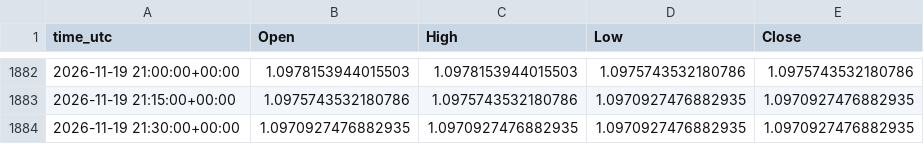
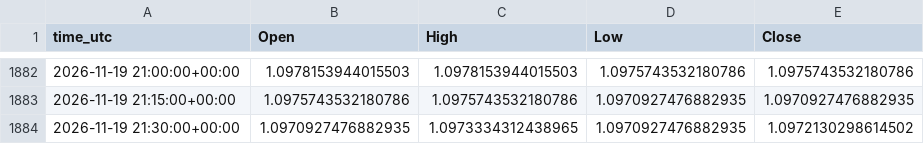
Before and after one commit to ClaireAce/Trading-Data, a CSV file: data/EURUSD_M15.csv, drawn as a sheet; only a part is shown, gaps mark what is left out.

```diff
--- a/data/EURUSD_M15.csv
+++ b/data/EURUSD_M15.csv
@@ -1883,2 +1883,2 @@ time_utc,Open,High,Low,Close
 2026-11-19 21:15:00+00:00,1.0975743532180786,1.0975743532180786,1.0970927476882935,1.0970927476882935
-2026-11-19 21:30:00+00:00,1.0970927476882935,1.0970927476882935,1.0970927476882935,1.0970927476882935
+2026-11-19 21:30:00+00:00,1.0970927476882935,1.0973334312438965,1.0970927476882935,1.0972130298614502
```
Also changed, not shown: data/EURUSD_H1.csv, data/EURUSD_M5.csv, 8 other files.
